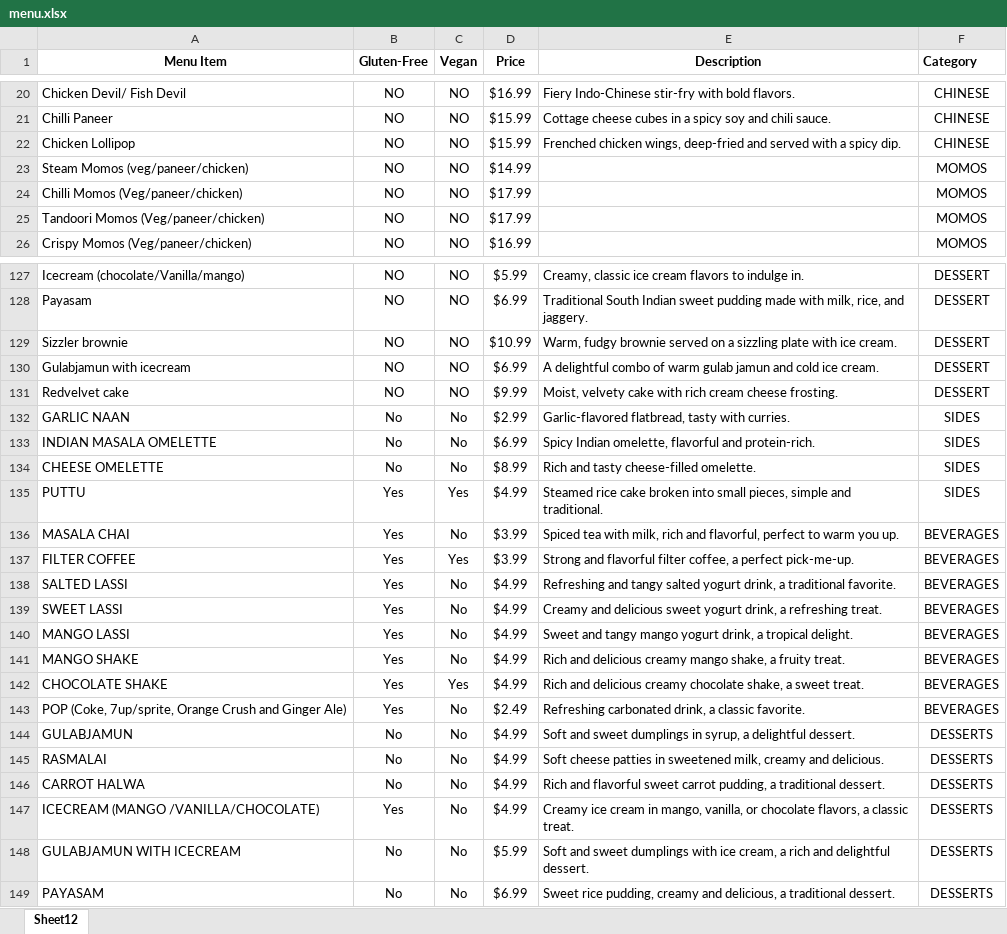
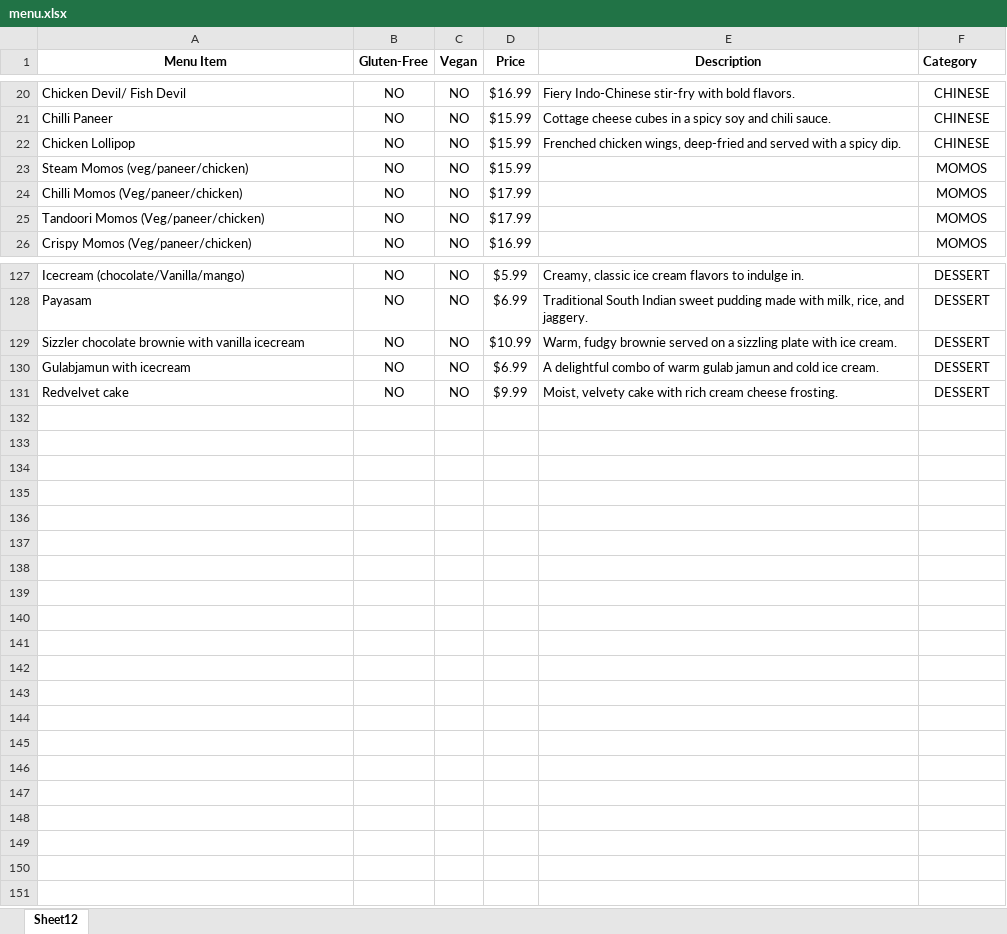
Before and after one commit to tandin2000/dosanchu, an Excel workbook: public/menu.xlsx, sheet Sheet12, drawn as a sheet; only a part is shown, gaps mark what is left out; values as stored, in another font and other column widths than the file's, no borders; the diff covers the shown part only; the diff names each change by its address in the sheet, - before the commit and + after, or states it on an @@ line.

Commit message:
menu chnages

```diff
--- a/public/menu.xlsx (sheet Sheet12)
+++ b/public/menu.xlsx (sheet Sheet12)
-D23 (Price): $14.99
+D23 (Price): $15.99
-A129 (Menu Item): Sizzler brownie
+A129 (Menu Item): Sizzler chocolate brownie with vanilla icecream
-row 132: GARLIC NAAN | No | No | $2.99 | Garlic-flavored flatbread, tasty with curries. | SIDES
-row 133: INDIAN MASALA OMELETTE | No | No | $6.99 | Spicy Indian omelette, flavorful and protein-rich. | SIDES
-row 134: CHEESE OMELETTE | No | No | $8.99 | Rich and tasty cheese-filled omelette. | SIDES
-row 135: PUTTU | Yes | Yes | $4.99 | Steamed rice cake broken into small pieces, simple and traditional. | SIDES
-row 136: MASALA CHAI | Yes | No | $3.99 | Spiced tea with milk, rich and flavorful, perfect to warm you up. | BEVERAGES
-row 137: FILTER COFFEE | Yes | Yes | $3.99 | Strong and flavorful filter coffee, a perfect pick-me-up. | BEVERAGES
-row 138: SALTED LASSI | Yes | No | $4.99 | Refreshing and tangy salted yogurt drink, a traditional favorite. | BEVERAGES
-row 139: SWEET LASSI | Yes | No | $4.99 | Creamy and delicious sweet yogurt drink, a refreshing treat. | BEVERAGES
-row 140: MANGO LASSI | Yes | No | $4.99 | Sweet and tangy mango yogurt drink, a tropical delight. | BEVERAGES
-row 141: MANGO SHAKE | Yes | No | $4.99 | Rich and delicious creamy mango shake, a fruity treat. | BEVERAGES
-row 142: CHOCOLATE SHAKE | Yes | Yes | $4.99 | Rich and delicious creamy chocolate shake, a sweet treat. | BEVERAGES
-row 143: POP (Coke, 7up/sprite, Orange Crush and Ginger Ale) | Yes | No | $2.49 | Refreshing carbonated drink, a classic favorite. | BEVERAGES
-row 144: GULABJAMUN | No | No | $4.99 | Soft and sweet dumplings in syrup, a delightful dessert. | DESSERTS
-row 145: RASMALAI | No | No | $4.99 | Soft cheese patties in sweetened milk, creamy and delicious. | DESSERTS
-row 146: CARROT HALWA | No | No | $4.99 | Rich and flavorful sweet carrot pudding, a traditional dessert. | DESSERTS
-row 147: ICECREAM (MANGO /VANILLA/CHOCOLATE) | Yes | No | $4.99 | Creamy ice cream in mango, vanilla, or chocolate flavors, a classic treat. | DESSERTS
-row 148: GULABJAMUN WITH ICECREAM | No | No | $5.99 | Soft and sweet dumplings with ice cream, a rich and delightful dessert. | DESSERTS
-row 149: PAYASAM | No | No | $6.99 | Sweet rice pudding, creamy and delicious, a traditional dessert. | DESSERTS
```
Also changed, not shown: 4 edited cells elsewhere in this sheet, 1 other file.
